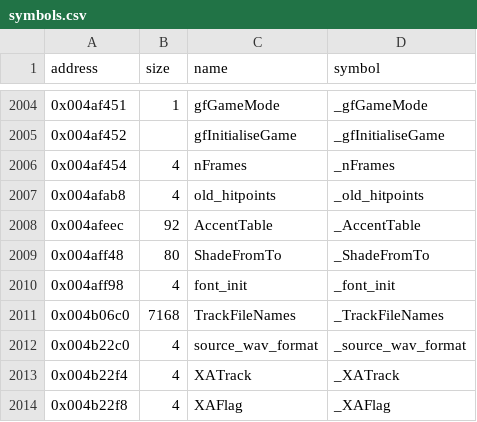
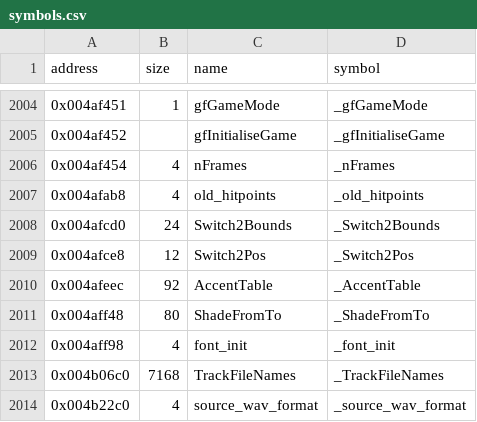
Before and after one commit to LostArtefacts/tr04, a CSV file: config/symbols.csv, drawn as a sheet; only a part is shown, gaps mark what is left out; the shorter side is filled out with more unchanged rows; the diff names each change by its address in the sheet, - before the commit and + after, or states it on an @@ line.

Commit message:
Decompile SwitchCollision2 (0x461ff0)

```diff
--- a/config/symbols.csv
+++ b/config/symbols.csv
+row 2008: 0x004afcd0 | 24 | Switch2Bounds | _Switch2Bounds
+row 2009: 0x004afce8 | 12 | Switch2Pos | _Switch2Pos
```
Also changed, not shown: 4 other files.
